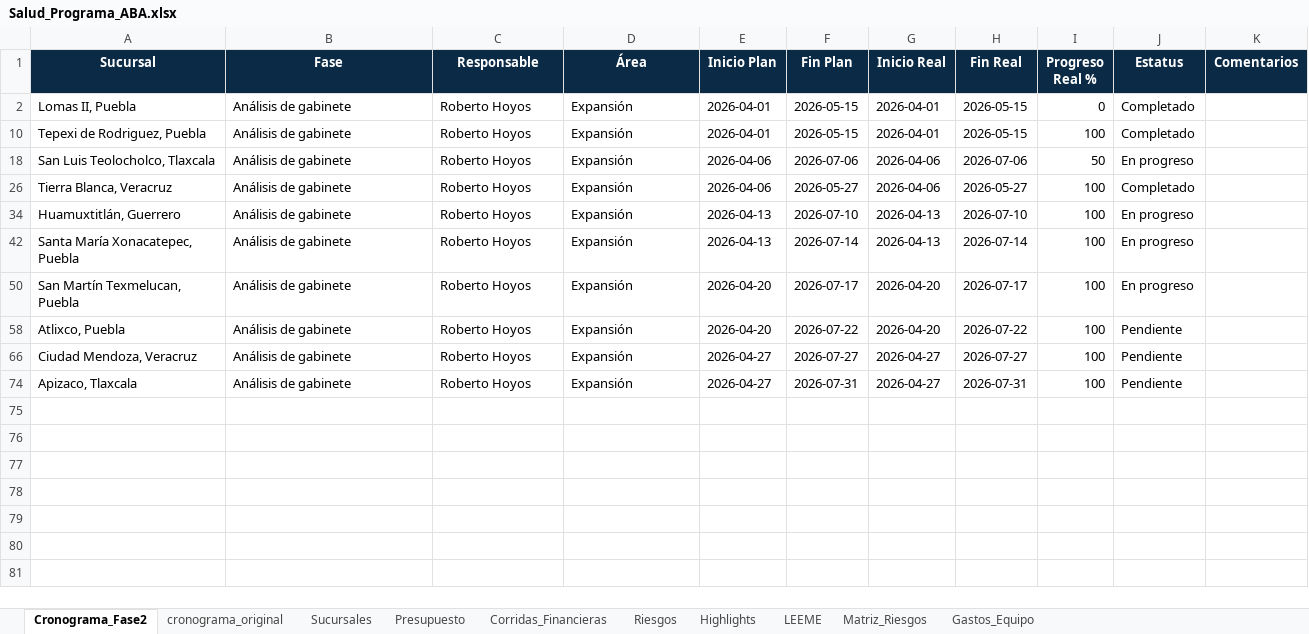
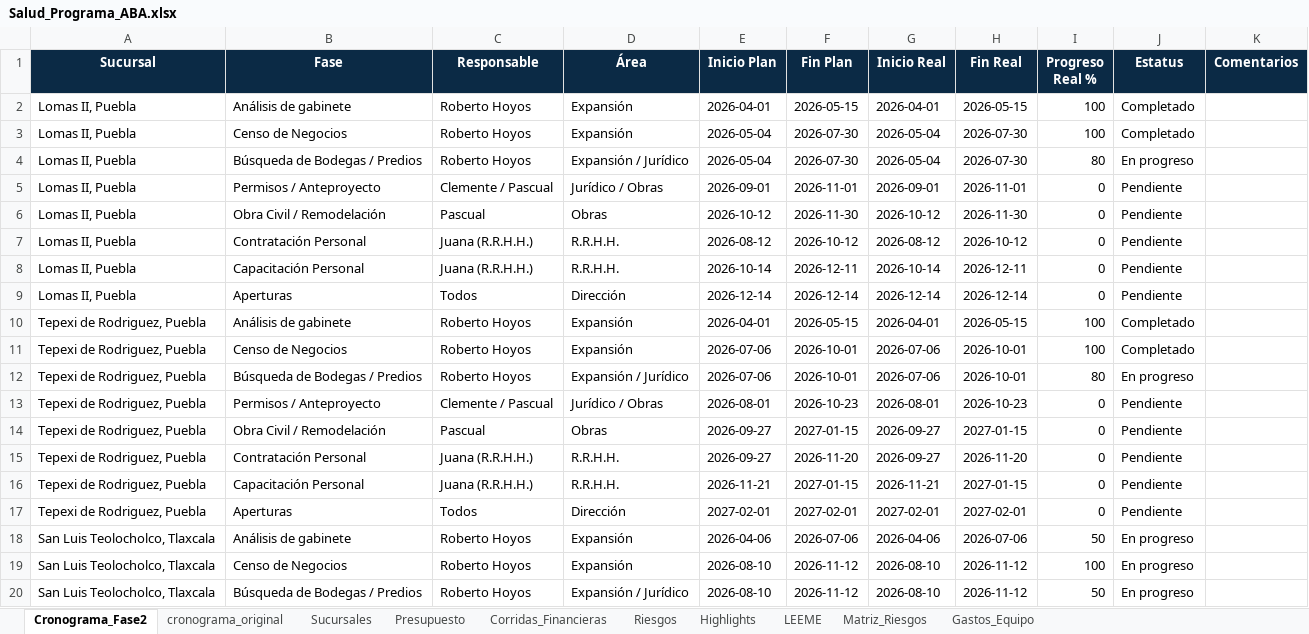
Before and after one commit to Reynagaproyectos/SALUD_ABASTECEDORA, an Excel workbook: Salud_Programa_ABA.xlsx, sheet Cronograma_Fase2, drawn as a sheet; only a part is shown; the shorter side is filled out with more unchanged rows; values as stored, in another font and other column widths than the file's, no borders; the diff covers the shown part only; the diff names each change by its address in the sheet, - before the commit and + after, or states it on an @@ line.

Commit message:
Add files via upload

```diff
--- a/Salud_Programa_ABA.xlsx (sheet Cronograma_Fase2)
+++ b/Salud_Programa_ABA.xlsx (sheet Cronograma_Fase2)
-I2 (Progreso Real %): 0
+I2 (Progreso Real %): 100
@@ row 3 unhidden: Lomas II, Puebla | Censo de Negocios | Roberto Hoyos | Expansión | 2026-05-04 | 2026-07-30 | 2026-05-04 | 2026-07-30 | 100 | Completado @@
@@ row 4 unhidden: Lomas II, Puebla | Búsqueda de Bodegas / Predios | Roberto Hoyos | Expansión / Jurídico | 2026-05-04 | 2026-07-30 | 2026-05-04 | 2026-07-30 | 80 | En progreso @@
@@ row 5 unhidden: Lomas II, Puebla | Permisos / Anteproyecto | Clemente / Pascual | Jurídico / Obras | 2026-09-01 | 2026-11-01 | 2026-09-01 | 2026-11-01 | 0 | Pendiente @@
@@ row 6 unhidden: Lomas II, Puebla | Obra Civil / Remodelación | Pascual | Obras | 2026-10-12 | 2026-11-30 | 2026-10-12 | 2026-11-30 | 0 | Pendiente @@
@@ row 7 unhidden: Lomas II, Puebla | Contratación Personal | Juana (R.R.H.H.) | R.R.H.H. | 2026-08-12 | 2026-10-12 | 2026-08-12 | 2026-10-12 | 0 | Pendiente @@
@@ row 8 unhidden: Lomas II, Puebla | Capacitación Personal | Juana (R.R.H.H.) | R.R.H.H. | 2026-10-14 | 2026-12-11 | 2026-10-14 | 2026-12-11 | 0 | Pendiente @@
@@ row 9 unhidden: Lomas II, Puebla | Aperturas | Todos | Dirección | 2026-12-14 | 2026-12-14 | 2026-12-14 | 2026-12-14 | 0 | Pendiente @@
@@ row 11 unhidden: Tepexi de Rodriguez, Puebla | Censo de Negocios | Roberto Hoyos | Expansión | 2026-07-06 | 2026-10-01 | 2026-07-06 | 2026-10-01 | 100 | Completado @@
@@ row 12 unhidden: Tepexi de Rodriguez, Puebla | Búsqueda de Bodegas / Predios | Roberto Hoyos | Expansión / Jurídico | 2026-07-06 | 2026-10-01 | 2026-07-06 | 2026-10-01 | 80 | En progreso @@
@@ row 13 unhidden: Tepexi de Rodriguez, Puebla | Permisos / Anteproyecto | Clemente / Pascual | Jurídico / Obras | 2026-08-01 | 2026-10-23 | 2026-08-01 | 2026-10-23 | 0 | Pendiente @@
@@ row 14 unhidden: Tepexi de Rodriguez, Puebla | Obra Civil / Remodelación | Pascual | Obras | 2026-09-27 | 2027-01-15 | 2026-09-27 | 2027-01-15 | 0 | Pendiente @@
@@ row 15 unhidden: Tepexi de Rodriguez, Puebla | Contratación Personal | Juana (R.R.H.H.) | R.R.H.H. | 2026-09-27 | 2026-11-20 | 2026-09-27 | 2026-11-20 | 0 | Pendiente @@
@@ row 16 unhidden: Tepexi de Rodriguez, Puebla | Capacitación Personal | Juana (R.R.H.H.) | R.R.H.H. | 2026-11-21 | 2027-01-15 | 2026-11-21 | 2027-01-15 | 0 | Pendiente @@
@@ row 17 unhidden: Tepexi de Rodriguez, Puebla | Aperturas | Todos | Dirección | 2027-02-01 | 2027-02-01 | 2027-02-01 | 2027-02-01 | 0 | Pendiente @@
@@ row 19 unhidden: San Luis Teolocholco, Tlaxcala | Censo de Negocios | Roberto Hoyos | Expansión | 2026-08-10 | 2026-11-12 | 2026-08-10 | 2026-11-12 | 100 | En progreso @@
@@ row 20 unhidden: San Luis Teolocholco, Tlaxcala | Búsqueda de Bodegas / Predios | Roberto Hoyos | Expansión / Jurídico | 2026-08-10 | 2026-11-12 | 2026-08-10 | 2026-11-12 | 50 | En progreso @@
```
Also changed, not shown: 54 hidden or unhidden rows elsewhere in this sheet.
